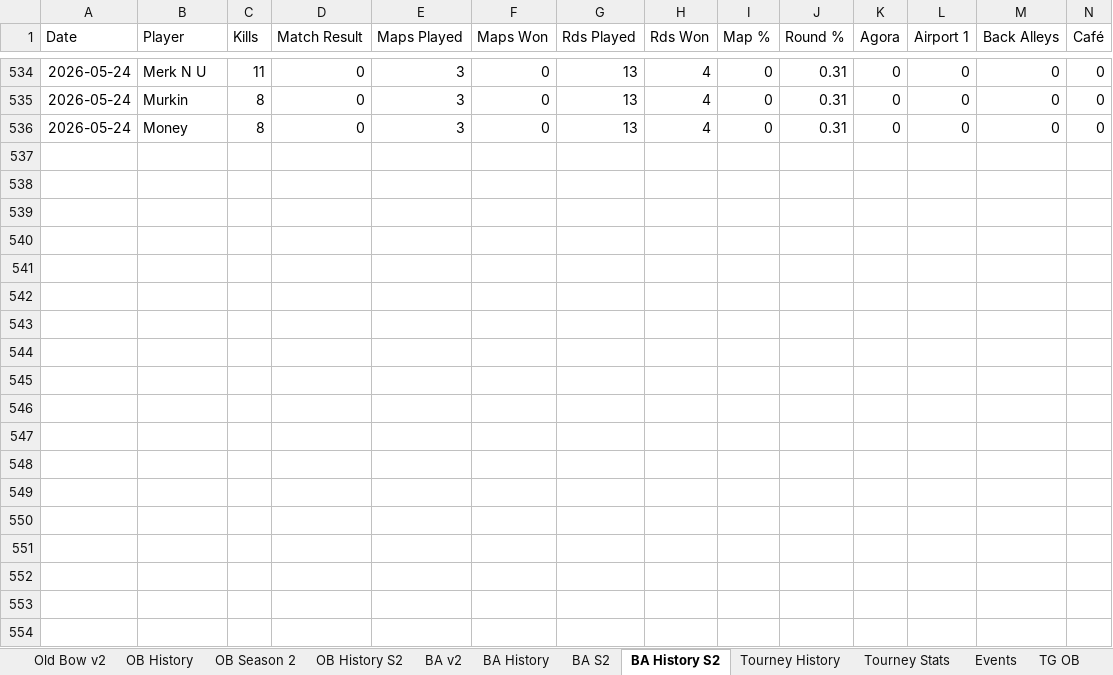
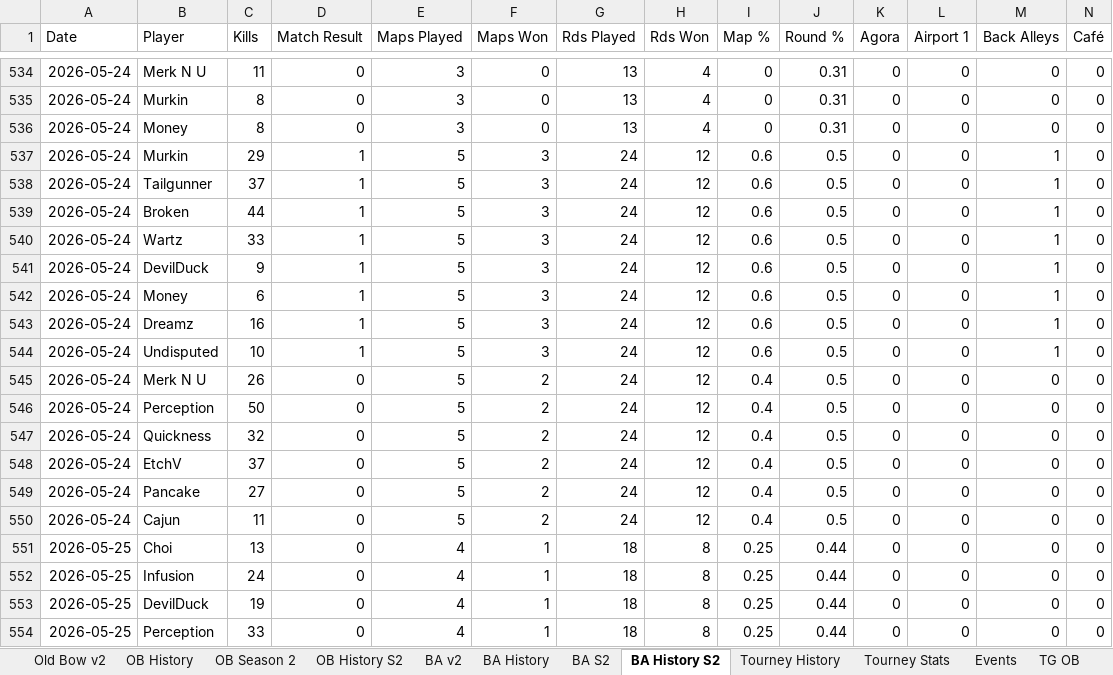
Before and after one commit to brettjmiller8-cpu/r63-stats, an Excel workbook: R63 Data.xlsx, sheet BA History S2, drawn as a sheet; only a part is shown, gaps mark what is left out; values as stored, in another font and other column widths than the file's, no borders; rows hold the shown columns only; the diff covers the shown part only; the diff names each change by its address in the sheet, - before the commit and + after, or states it on an @@ line.

```diff
--- a/R63 Data.xlsx (sheet BA History S2)
+++ b/R63 Data.xlsx (sheet BA History S2)
+row 537: 2026-05-24 | Murkin | 29 | 1 | 5 | 3 | 24 | 12 | 0.6 | 0.5 | 0 | 0 | 1 | 0
+row 538: 2026-05-24 | Tailgunner | 37 | 1 | 5 | 3 | 24 | 12 | 0.6 | 0.5 | 0 | 0 | 1 | 0
+row 539: 2026-05-24 | Broken | 44 | 1 | 5 | 3 | 24 | 12 | 0.6 | 0.5 | 0 | 0 | 1 | 0
+row 540: 2026-05-24 | Wartz | 33 | 1 | 5 | 3 | 24 | 12 | 0.6 | 0.5 | 0 | 0 | 1 | 0
+row 541: 2026-05-24 | DevilDuck | 9 | 1 | 5 | 3 | 24 | 12 | 0.6 | 0.5 | 0 | 0 | 1 | 0
+row 542: 2026-05-24 | Money | 6 | 1 | 5 | 3 | 24 | 12 | 0.6 | 0.5 | 0 | 0 | 1 | 0
+row 543: 2026-05-24 | Dreamz | 16 | 1 | 5 | 3 | 24 | 12 | 0.6 | 0.5 | 0 | 0 | 1 | 0
+row 544: 2026-05-24 | Undisputed | 10 | 1 | 5 | 3 | 24 | 12 | 0.6 | 0.5 | 0 | 0 | 1 | 0
+row 545: 2026-05-24 | Merk N U | 26 | 0 | 5 | 2 | 24 | 12 | 0.4 | 0.5 | 0 | 0 | 0 | 0
+row 546: 2026-05-24 | Perception | 50 | 0 | 5 | 2 | 24 | 12 | 0.4 | 0.5 | 0 | 0 | 0 | 0
+row 547: 2026-05-24 | Quickness | 32 | 0 | 5 | 2 | 24 | 12 | 0.4 | 0.5 | 0 | 0 | 0 | 0
+row 548: 2026-05-24 | EtchV | 37 | 0 | 5 | 2 | 24 | 12 | 0.4 | 0.5 | 0 | 0 | 0 | 0
+row 549: 2026-05-24 | Pancake | 27 | 0 | 5 | 2 | 24 | 12 | 0.4 | 0.5 | 0 | 0 | 0 | 0
+row 550: 2026-05-24 | Cajun | 11 | 0 | 5 | 2 | 24 | 12 | 0.4 | 0.5 | 0 | 0 | 0 | 0
+row 551: 2026-05-25 | Choi | 13 | 0 | 4 | 1 | 18 | 8 | 0.25 | 0.44 | 0 | 0 | 0 | 0
+row 552: 2026-05-25 | Infusion | 24 | 0 | 4 | 1 | 18 | 8 | 0.25 | 0.44 | 0 | 0 | 0 | 0
+row 553: 2026-05-25 | DevilDuck | 19 | 0 | 4 | 1 | 18 | 8 | 0.25 | 0.44 | 0 | 0 | 0 | 0
+row 554: 2026-05-25 | Perception | 33 | 0 | 4 | 1 | 18 | 8 | 0.25 | 0.44 | 0 | 0 | 0 | 0
```
Also changed, not shown: 8 added rows elsewhere in this sheet, sheet BA History, sheet OB History S2, sheet OB History, sheet BA S2, sheet BA v2, sheet Old Bow v2, 3 more sheets.
